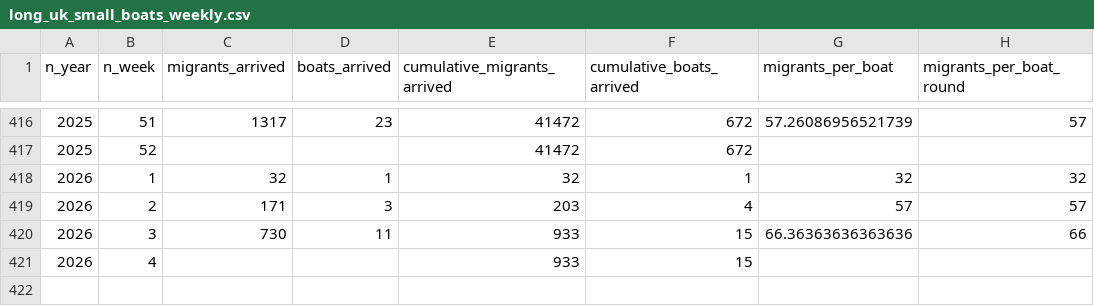
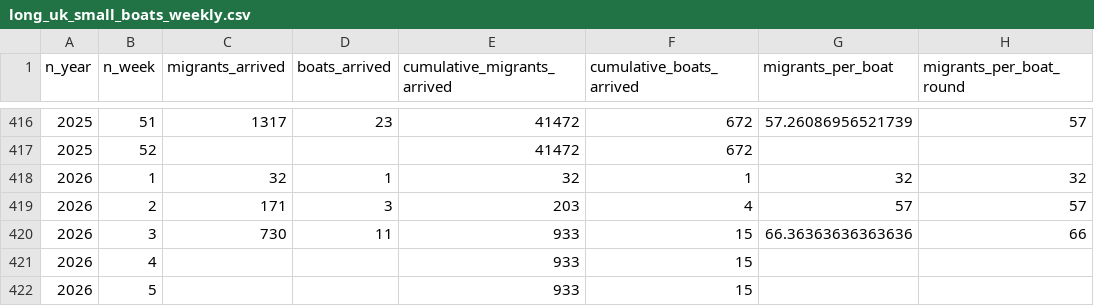
Before and after one commit to thenationalnews-datavis/uk_small_boats, a CSV file: output_data/long_uk_small_boats_weekly.csv, drawn as a sheet; only a part is shown, gaps mark what is left out.

```diff
--- a/output_data/long_uk_small_boats_weekly.csv
+++ b/output_data/long_uk_small_boats_weekly.csv
@@ -421 +421,2 @@ n_year,n_week,migrants_arrived,boats_arrived,cumulative_migrants_arrived,cumulat
 2026,4,,,933,15,,
+2026,5,,,933,15,,
```
Also changed, not shown: output_data/long_uk_small_boats_daily.csv, output_data/wide_uk_small_boats_weekly_cumulative_migrants.csv, 3 other files.
